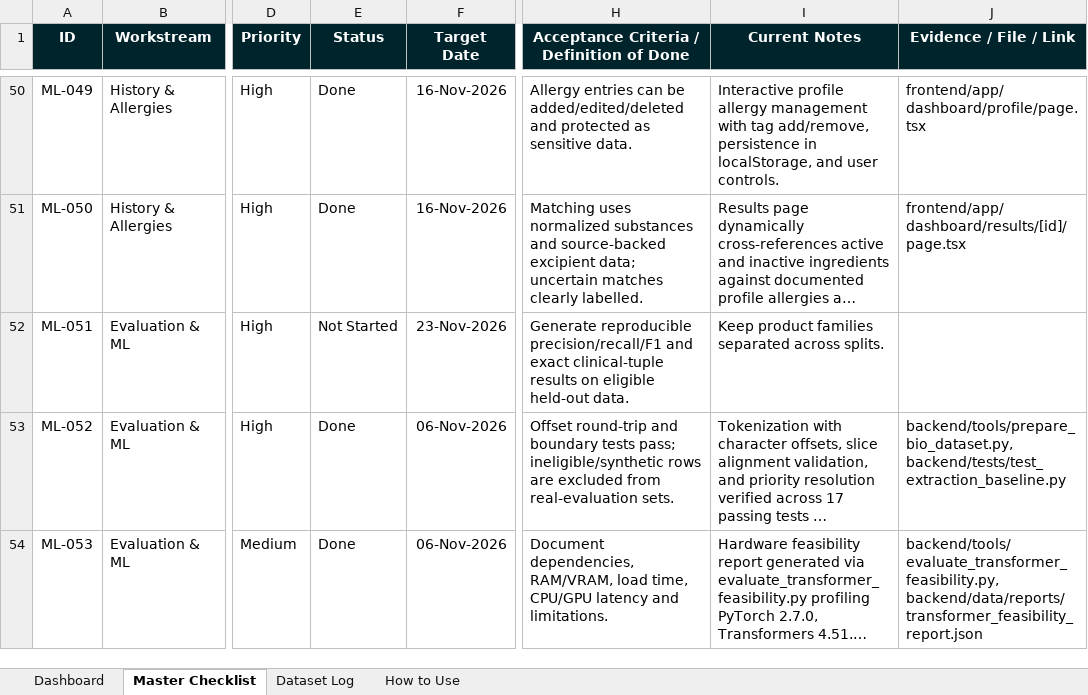
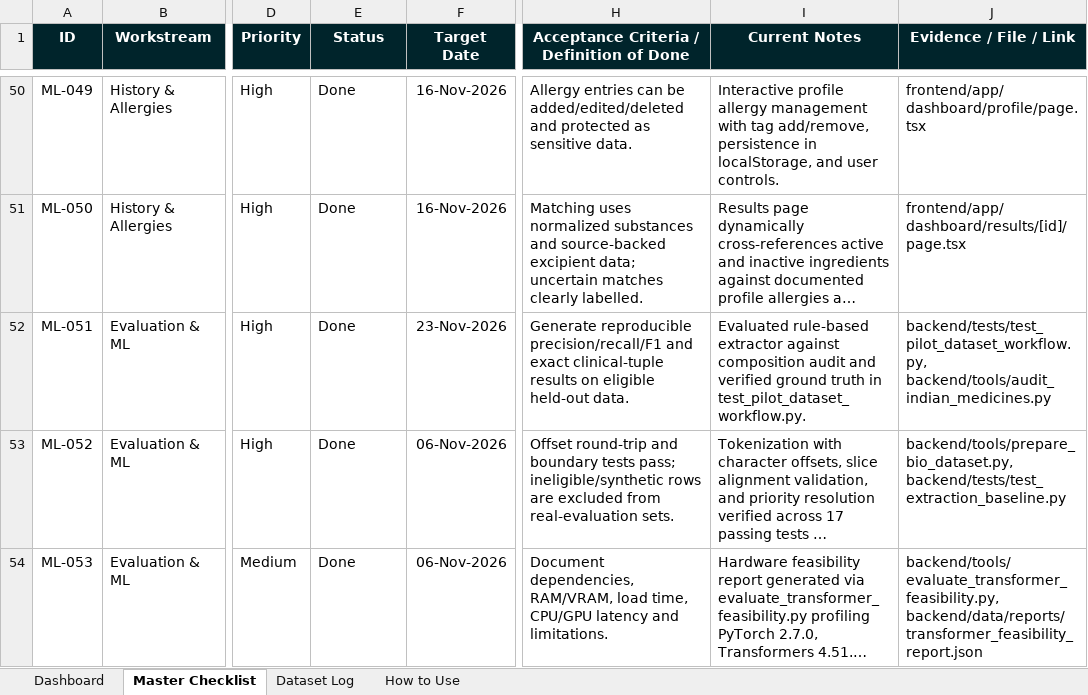
Before and after one commit to UdeepChowdary/MedLens, an Excel workbook: docs/MedLens_Capstone_Progress_Tracker.xlsx, sheet Master Checklist, drawn as a sheet; only a part is shown, gaps mark what is left out; long unchanged cells end in …; values as stored, in another font and other column widths than the file's, no borders; conditional formats and table styles not drawn; the diff covers the shown part only; the diff names each change by its address in the sheet, - before the commit and + after, or states it on an @@ line.

```diff
--- a/docs/MedLens_Capstone_Progress_Tracker.xlsx (sheet Master Checklist)
+++ b/docs/MedLens_Capstone_Progress_Tracker.xlsx (sheet Master Checklist)
-E52 (Status): Not Started
+E52 (Status): Done
-I52 (Current Notes): Keep product families separated across splits.
+I52 (Current Notes): Evaluated rule-based extractor against composition audit and verified ground truth in test_pilot_dataset_workflow.py.
-J52 (Evidence / File / Link): (empty)
+J52 (Evidence / File / Link): backend/tests/test_pilot_dataset_workflow.py, backend/tools/audit_indian_medicines.py
```
Also changed, not shown: 9 edited cells elsewhere in this sheet, 3 other files.
